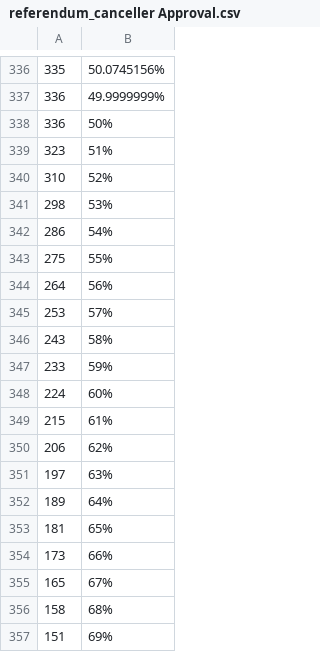
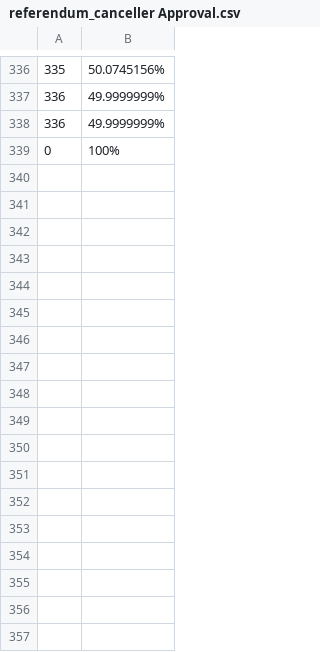
Before and after one commit to 4meta5/gov2-curve-plotter, a CSV file: points/referendum_canceller Approval.csv, drawn as a sheet; only a part is shown, gaps mark what is left out; the diff covers the shown part only; the diff names each change by its address in the sheet, - before the commit and + after, or states it on an @@ line.

```diff
--- a/points/referendum_canceller Approval.csv
+++ b/points/referendum_canceller Approval.csv
-B338: 50%
+B338: 49.9999999%
@@ column A renumbered in row 339 @@
-B339: 51%
+B339: 100%
-row 340: 310 | 52%
-row 341: 298 | 53%
-row 342: 286 | 54%
-row 343: 275 | 55%
-row 344: 264 | 56%
-row 345: 253 | 57%
-row 346: 243 | 58%
-row 347: 233 | 59%
-row 348: 224 | 60%
-row 349: 215 | 61%
-row 350: 206 | 62%
-row 351: 197 | 63%
-row 352: 189 | 64%
-row 353: 181 | 65%
-row 354: 173 | 66%
-row 355: 165 | 67%
-row 356: 158 | 68%
-row 357: 151 | 69%
```
Also changed, not shown: 31 removed rows elsewhere in this file, points/big_spender Approval.csv, points/medium_spender Approval.csv, 33 other files.
